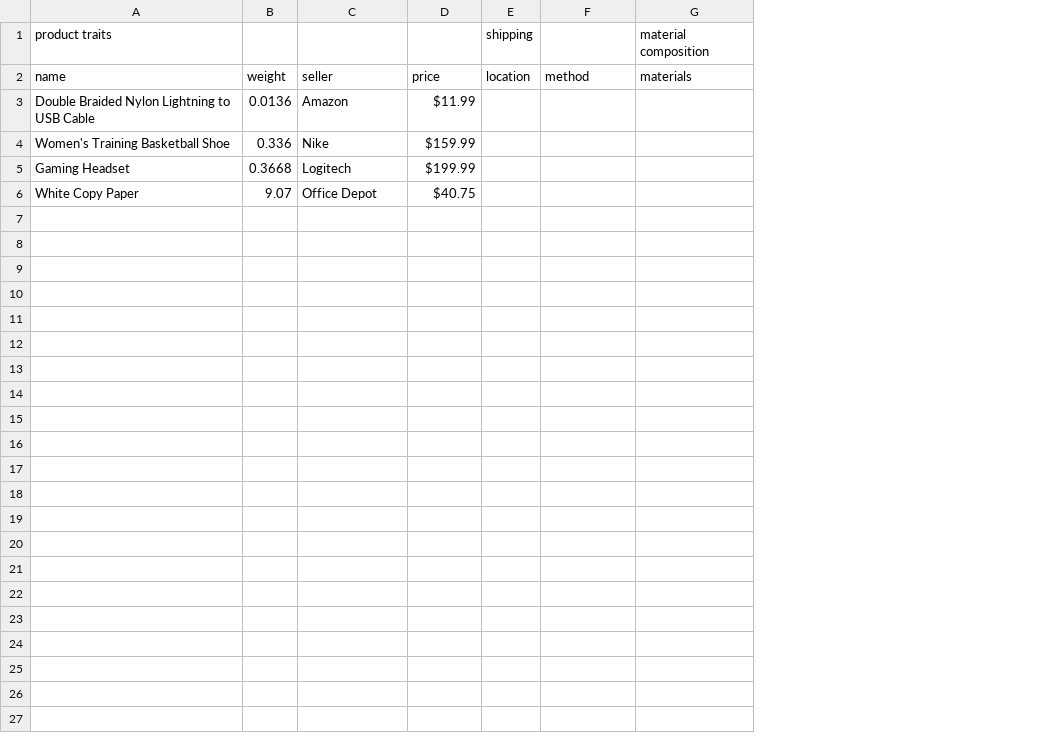
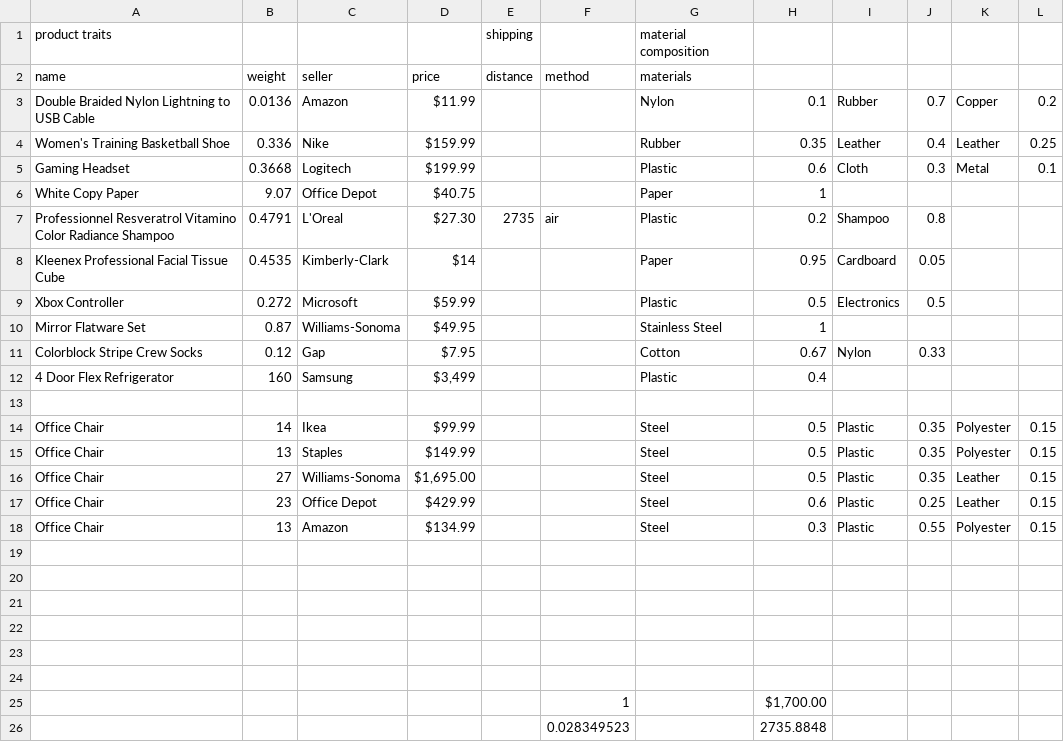
Before and after one commit to shokiami/bigfoot, a CSV file: products.csv, drawn as a sheet; removed rows and columns are numbered as before the commit, all else as after; the diff names each change by its address in the sheet, - before the commit and + after, or states it on an @@ line.

Commit message:
updated product dataset

```diff
--- a/products.csv
+++ b/products.csv
-column G (materials), row 1: material composition
+column G (materials), row 1: material composition; rows 3-6: Nylon | Rubber | Plastic | Paper
+column H, rows 3-6: 0.1 | 0.35 | 0.6 | 1
+column I, rows 3-5: Rubber | Leather | Cloth
+column J, rows 3-5: 0.7 | 0.4 | 0.3
+column K, rows 3-5: Copper | Leather | Metal
+column L, rows 3-5: 0.2 | 0.25 | 0.1
-E2: location
+E2: distance
+row 7: Professionnel Resveratrol Vitamino Color Radiance Shampoo | 0.4791 | L'Oreal | $27.30 | 2735 | air | Plastic | 0.2 | Shampoo | 0.8
+row 8: Kleenex Professional Facial Tissue Cube | 0.4535 | Kimberly-Clark | $14 |  |  | Paper | 0.95 | Cardboard | 0.05
+row 9: Xbox Controller | 0.272 | Microsoft | $59.99 |  |  | Plastic | 0.5 | Electronics | 0.5
+row 10: Mirror Flatware Set | 0.87 | Williams-Sonoma | $49.95 |  |  | Stainless Steel | 1
+row 11: Colorblock Stripe Crew Socks | 0.12 | Gap | $7.95 |  |  | Cotton | 0.67 | Nylon | 0.33
+row 12: 4 Door Flex Refrigerator | 160 | Samsung | $3,499 |  |  | Plastic | 0.4
+row 13: (empty)
+row 14: Office Chair | 14 | Ikea | $99.99 |  |  | Steel | 0.5 | Plastic | 0.35 | Polyester | 0.15
+row 15: Office Chair | 13 | Staples | $149.99 |  |  | Steel | 0.5 | Plastic | 0.35 | Polyester | 0.15
+row 16: Office Chair | 27 | Williams-Sonoma | $1,695.00 |  |  | Steel | 0.5 | Plastic | 0.35 | Leather | 0.15
+row 17: Office Chair | 23 | Office Depot | $429.99 |  |  | Steel | 0.6 | Plastic | 0.25 | Leather | 0.15
+row 18: Office Chair | 13 | Amazon | $134.99 |  |  | Steel | 0.3 | Plastic | 0.55 | Polyester | 0.15
+row 19: (empty)
+row 20: (empty)
+row 21: (empty)
+row 22: (empty)
+row 23: (empty)
+row 24: (empty)
+row 25:  |  |  |  |  | 1 |  | $1,700.00
+row 26:  |  |  |  |  | 0.028349523 |  | 2735.8848
```
